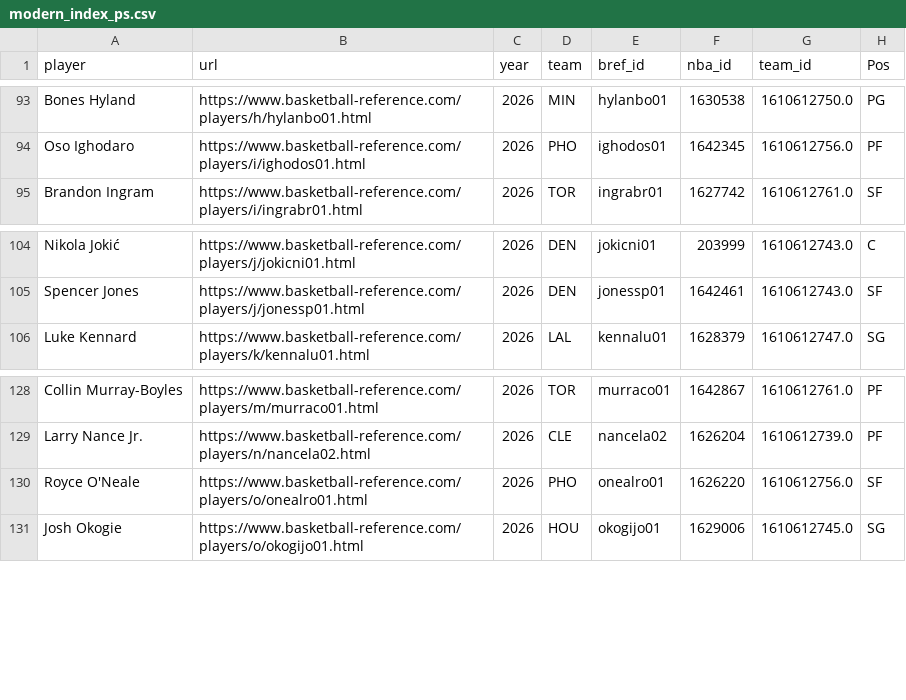
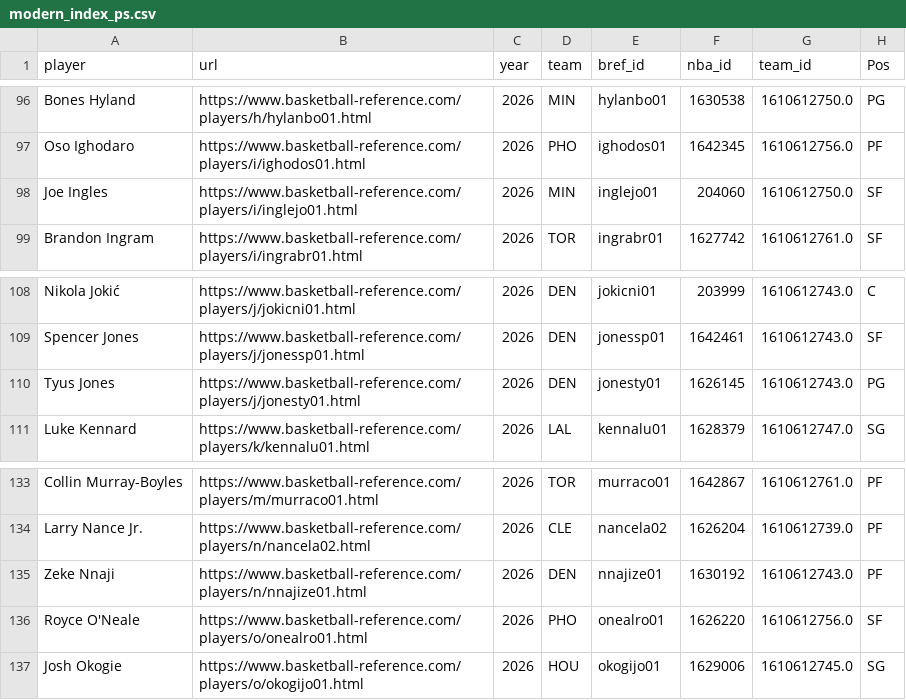
Before and after one commit to gabriel1200/site_Data, a CSV file: modern_index_ps.csv, drawn as a sheet; only a part is shown, gaps mark what is left out; the diff covers the shown part only; the diff names each change by its address in the sheet, - before the commit and + after, or states it on an @@ line.

```diff
--- a/modern_index_ps.csv
+++ b/modern_index_ps.csv
+row 98: Joe Ingles | https://www.basketball-reference.com/players/i/inglejo01.html | 2026 | MIN | inglejo01 | 204060 | 1610612750.0 | SF
+row 110: Tyus Jones | https://www.basketball-reference.com/players/j/jonesty01.html | 2026 | DEN | jonesty01 | 1626145 | 1610612743.0 | PG
+row 135: Zeke Nnaji | https://www.basketball-reference.com/players/n/nnajize01.html | 2026 | DEN | nnajize01 | 1630192 | 1610612743.0 | PF
```
Also changed, not shown: 8 added rows elsewhere in this file, dribbleshot_ps.csv, jumpdribble_ps.csv, 37 other files.
